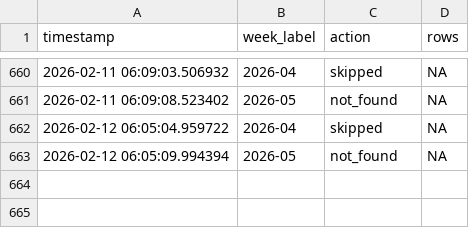
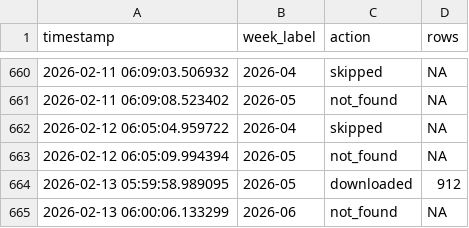
Before and after one commit to ryomakom/infectious_diseases_trend, a CSV file: logs/log.csv, drawn as a sheet; only a part is shown, gaps mark what is left out.

```diff
--- a/logs/log.csv
+++ b/logs/log.csv
@@ -663 +663,3 @@ timestamp,week_label,action,rows
 2026-02-12 06:05:09.994394,2026-05,not_found,NA
+2026-02-13 05:59:58.989095,2026-05,downloaded,912
+2026-02-13 06:00:06.133299,2026-06,not_found,NA
```
Also changed, not shown: docs/results/data-全国.csv, docs/results/data-東京都.csv, 1 other file.
